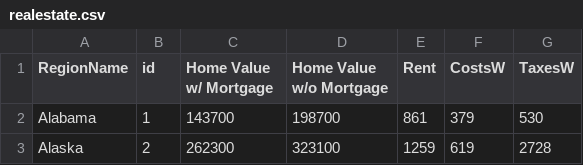
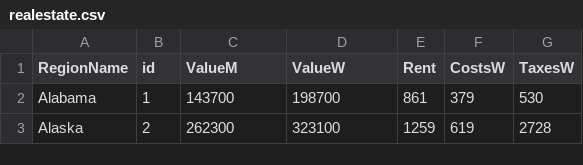
Before and after one commit to epperann/testing, a CSV file: realestate.csv, drawn as a sheet; only a part is shown.

Commit message:
Update realestate.csv

```diff
--- a/realestate.csv
+++ b/realestate.csv
@@ -1,2 +1,2 @@
-RegionName,id,Home Value w/ Mortgage,Home Value w/o Mortgage,Rent,CostsW,TaxesW
+RegionName,id,ValueM,ValueW,Rent,CostsW,TaxesW
 Alabama,1,143700,198700,861,379,530
```
